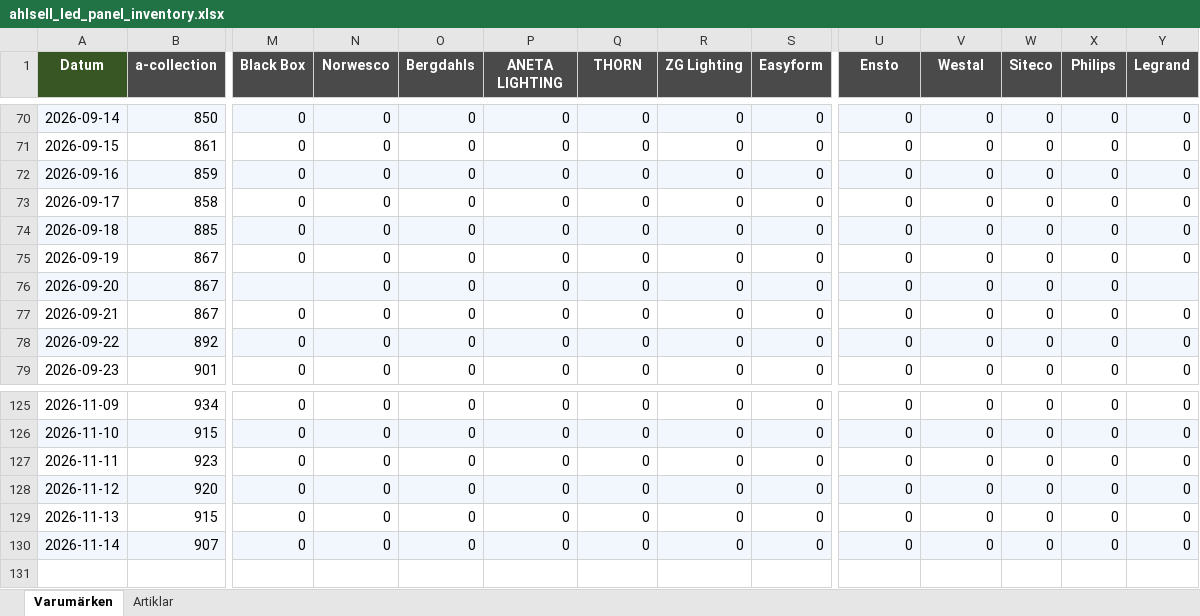
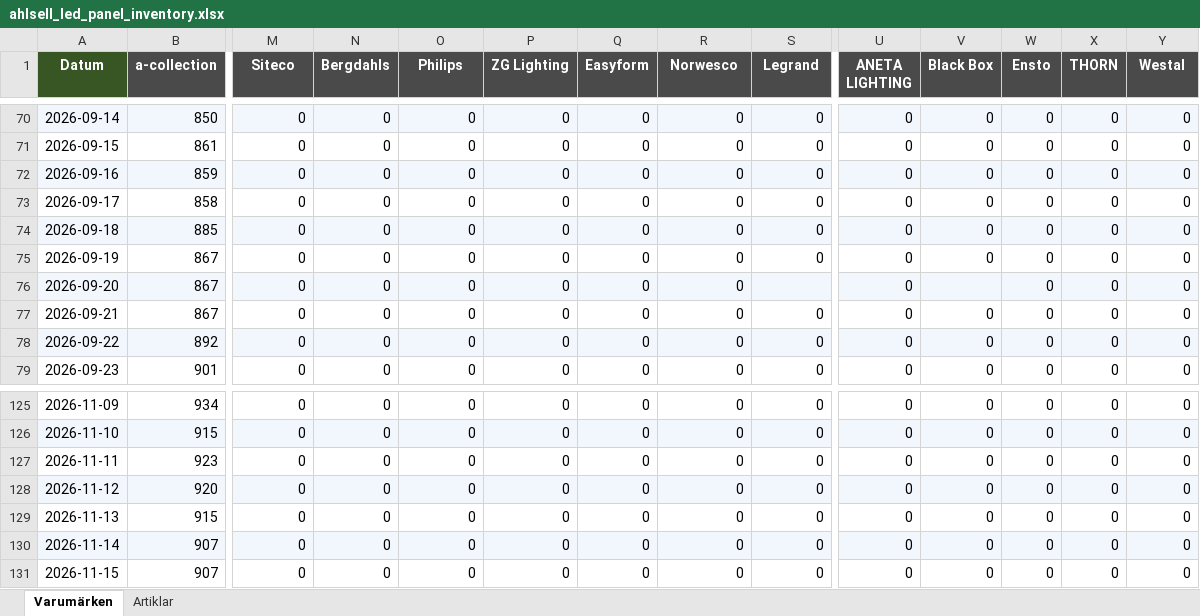
Before and after one commit to Flossan1337/Scraper, an Excel workbook: data/ahlsell_led_panel_inventory.xlsx, sheet Varumärken, drawn as a sheet; only a part is shown, gaps mark what is left out; values as stored, in another font and other column widths than the file's, no borders; rows hold the shown columns only; the diff names each change by its address in the sheet, - before the commit and + after, or states it on an @@ line.

```diff
--- a/data/ahlsell_led_panel_inventory.xlsx (sheet Varumärken)
+++ b/data/ahlsell_led_panel_inventory.xlsx (sheet Varumärken)
-M1: Black Box
+M1: Siteco
-N1: Norwesco
+N1: Bergdahls
-O1: Bergdahls
+O1: Philips
-P1: ANETA LIGHTING
+P1: ZG Lighting
-Q1: THORN
+Q1: Easyform
-R1: ZG Lighting
+R1: Norwesco
-S1: Easyform
+S1: Legrand
-U1: Ensto
+U1: ANETA LIGHTING
-V1: Westal
+V1: Black Box
-W1: Siteco
+W1: Ensto
-X1: Philips
+X1: THORN
-Y1: Legrand
+Y1: Westal
-M76 (Siteco): (empty)
+M76 (Siteco): 0
-S76 (Legrand): 0
+S76 (Legrand): (empty)
-V76 (Black Box): 0
+V76 (Black Box): (empty)
-Y76 (Westal): (empty)
+Y76 (Westal): 0
+row 131: 2026-11-15 | 907 | 0 | 0 | 0 | 0 | 0 | 0 | 0 | 0 | 0 | 0 | 0 | 0
```
Also changed, not shown: sheet Artiklar, data/ahlsell_plejd_inventory.xlsx, data/anoto_inventory.xlsx, 20 other files.
